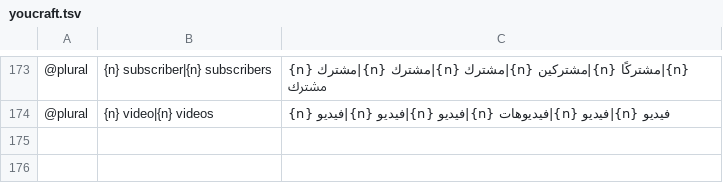
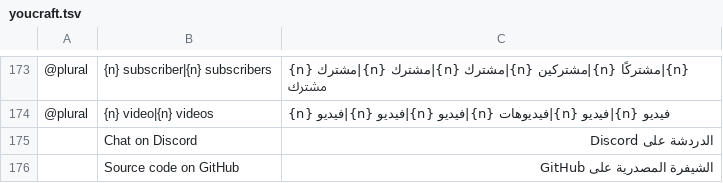
Before and after one commit to dont-feed-the/youcraft, a TSV file: locales/ar/youcraft.tsv, drawn as a sheet; only a part is shown, gaps mark what is left out; the diff names each change by its address in the sheet, - before the commit and + after, or states it on an @@ line.

```diff
--- a/locales/ar/youcraft.tsv
+++ b/locales/ar/youcraft.tsv
+row 175:  | Chat on Discord | الدردشة على Discord
+row 176:  | Source code on GitHub | الشيفرة المصدرية على GitHub
```
Also changed, not shown: locales/bn/youcraft.tsv, locales/el/youcraft.tsv, 47 other files.
